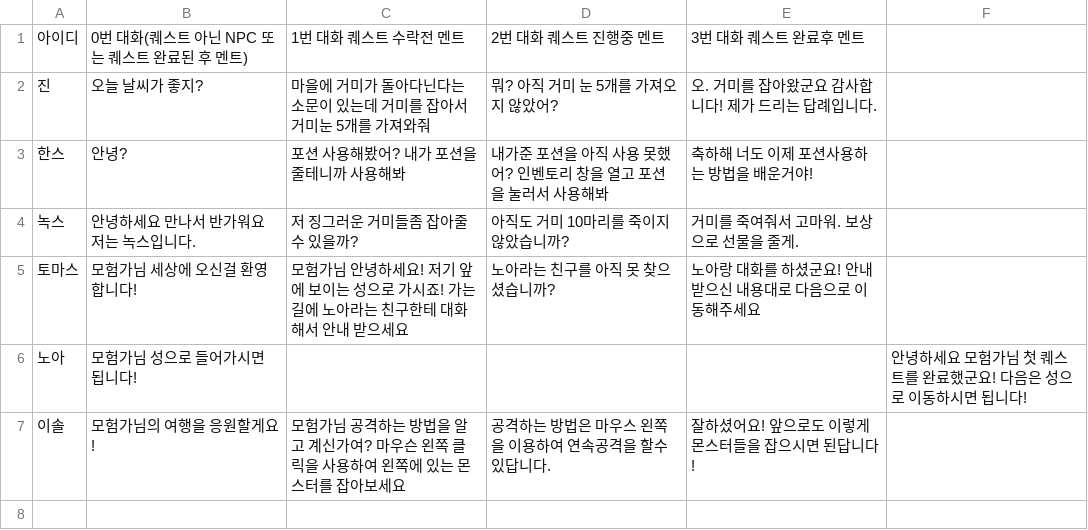
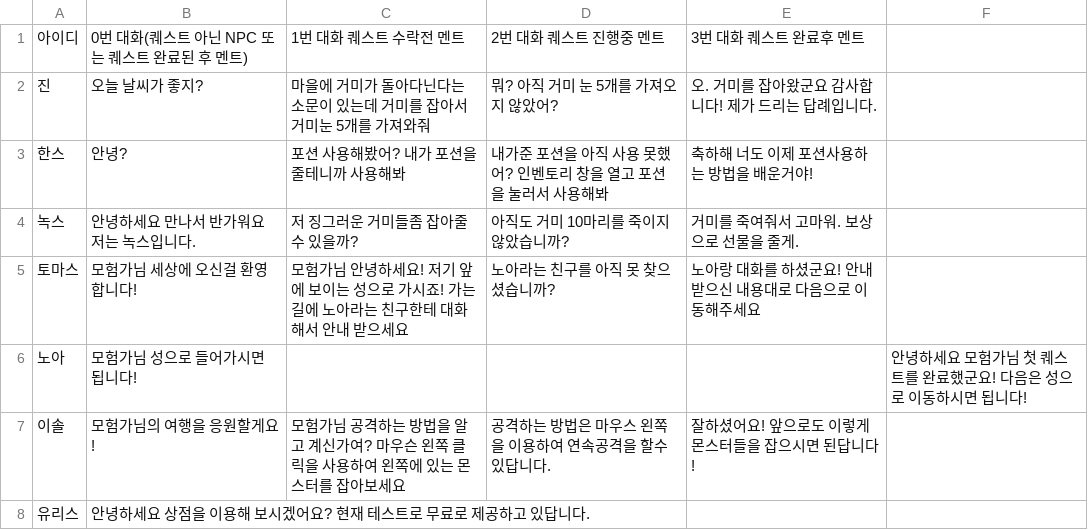
Before and after one commit to dongyoonq/Fantasy-Odyssey, a CSV file: Assets/Editors/CSVs/NpcTalkCSV.csv, drawn as a sheet.

```diff
--- a/Assets/Editors/CSVs/NpcTalkCSV.csv
+++ b/Assets/Editors/CSVs/NpcTalkCSV.csv
@@ -7 +7,2 @@
 이솔,모험가님의 여행을 응원할게요 !,모험가님 공격하는 방법을 알고 계신가여? 마우슨 왼쪽 클릭을 사용하여 왼쪽에 있는 몬스터를 잡아보세요,공격하는 방법은 마우스 왼쪽을 이용하여 연속공격을 할수 있답니다.,잘하셨어요! 앞으로도 이렇게 몬스터들을 잡으시면 된답니다!,
+유리스,안녕하세요 상점을 이용해 보시겠어요? 현재 테스트로 무료로 제공하고 있답니다.,,,,
```
Also changed, not shown: Assets/Editors/CSVs/NpcTalkCSV_ANSI.csv, 8 other files.
